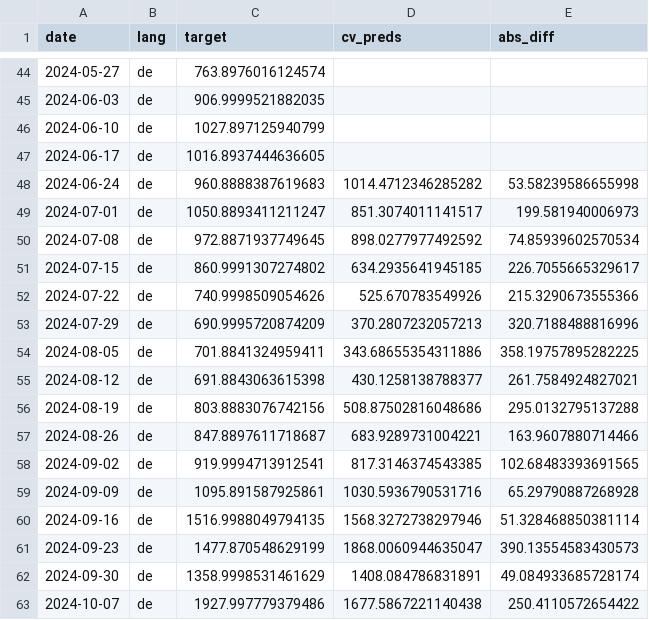
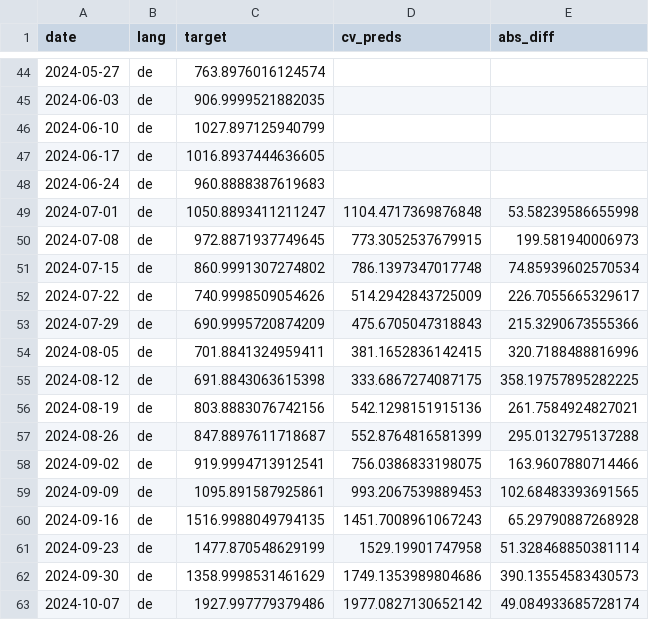
Before and after one commit to kantundpeterpan/bluesky_ddd_influenza, a CSV file: dbt/digepi_bsky/seeds/HistGradientBoostingRegressor_grippe_posts_de.csv, drawn as a sheet; only a part is shown, gaps mark what is left out; the diff covers the shown part only.

```diff
--- a/dbt/digepi_bsky/seeds/HistGradientBoostingRegressor_grippe_posts_de.csv
+++ b/dbt/digepi_bsky/seeds/HistGradientBoostingRegressor_grippe_posts_de.csv
@@ -47,17 +47,17 @@ date,lang,target,cv_preds,abs_diff
 2024-06-17,de,1016.8937444636605,,
-2024-06-24,de,960.8888387619683,1014.4712346285282,53.58239586655998
-2024-07-01,de,1050.8893411211247,851.3074011141517,199.581940006973
-2024-07-08,de,972.8871937749645,898.0277977492592,74.85939602570534
-2024-07-15,de,860.9991307274802,634.2935641945185,226.7055665329617
-2024-07-22,de,740.9998509054626,525.670783549926,215.3290673555366
-2024-07-29,de,690.9995720874209,370.2807232057213,320.7188488816996
-2024-08-05,de,701.8841324959411,343.68655354311886,358.19757895282225
-2024-08-12,de,691.8843063615398,430.1258138788377,261.7584924827021
-2024-08-19,de,803.8883076742156,508.87502816048686,295.0132795137288
-2024-08-26,de,847.8897611718687,683.9289731004221,163.9607880714466
-2024-09-02,de,919.9994713912541,817.3146374543385,102.68483393691565
-2024-09-09,de,1095.891587925861,1030.5936790531716,65.29790887268928
-2024-09-16,de,1516.9988049794135,1568.3272738297946,51.328468850381114
-2024-09-23,de,1477.870548629199,1868.0060944635047,390.13554583430573
-2024-09-30,de,1358.9998531461629,1408.084786831891,49.084933685728174
-2024-10-07,de,1927.997779379486,1677.5867221140438,250.4110572654422
+2024-06-24,de,960.8888387619683,,
+2024-07-01,de,1050.8893411211247,1104.4717369876848,53.58239586655998
+2024-07-08,de,972.8871937749645,773.3052537679915,199.581940006973
+2024-07-15,de,860.9991307274802,786.1397347017748,74.85939602570534
+2024-07-22,de,740.9998509054626,514.2942843725009,226.7055665329617
+2024-07-29,de,690.9995720874209,475.6705047318843,215.3290673555366
+2024-08-05,de,701.8841324959411,381.1652836142415,320.7188488816996
+2024-08-12,de,691.8843063615398,333.6867274087175,358.19757895282225
+2024-08-19,de,803.8883076742156,542.1298151915136,261.7584924827021
+2024-08-26,de,847.8897611718687,552.8764816581399,295.0132795137288
+2024-09-02,de,919.9994713912541,756.0386833198075,163.9607880714466
+2024-09-09,de,1095.891587925861,993.2067539889453,102.68483393691565
+2024-09-16,de,1516.9988049794135,1451.7008961067243,65.29790887268928
+2024-09-23,de,1477.870548629199,1529.19901747958,51.328468850381114
+2024-09-30,de,1358.9998531461629,1749.1353989804686,390.13554583430573
+2024-10-07,de,1927.997779379486,1977.0827130652142,49.084933685728174
```
Also changed, not shown: 1 added row and 51 edited cells elsewhere in this file, dbt/digepi_bsky/seeds/HistGradientBoostingRegressor_grippe_posts_fr.csv, dbt/digepi_bsky/seeds/HistGradientBoostingRegressor_grippe_posts_fr_featureimp.csv, 11 other files.
